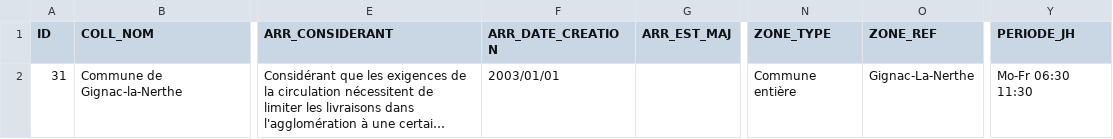
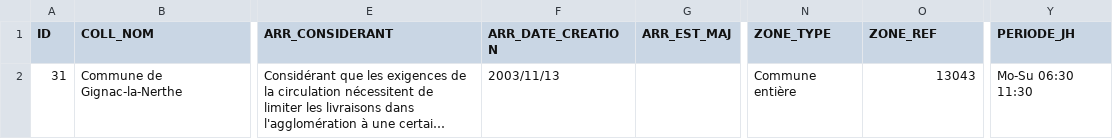
Before and after one commit to CEREMA/schema-arrete-circulation-marchandises, a CSV file: examples/exemple-gignac-valide.csv, drawn as a sheet; only a part is shown, gaps mark what is left out; long unchanged cells end in …; the diff names each change by its address in the sheet, - before the commit and + after, or states it on an @@ line.

Commit message:
modif exemples gignac et le rove

```diff
--- a/examples/exemple-gignac-valide.csv
+++ b/examples/exemple-gignac-valide.csv
-F2 (ARR_DATE_CREATION): 2003/01/01
+F2 (ARR_DATE_CREATION): 2003/11/13
-O2 (ZONE_REF): Gignac-La-Nerthe
+O2 (ZONE_REF): 13043
-Y2 (PERIODE_JH): Mo-Fr 06:30 11:30
+Y2 (PERIODE_JH): Mo-Su 06:30 11:30
```
Also changed, not shown: examples/exemple-le-rove-valide.csv.
